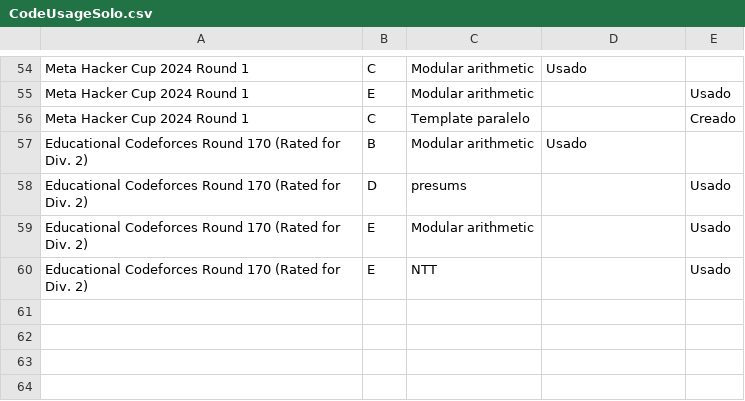
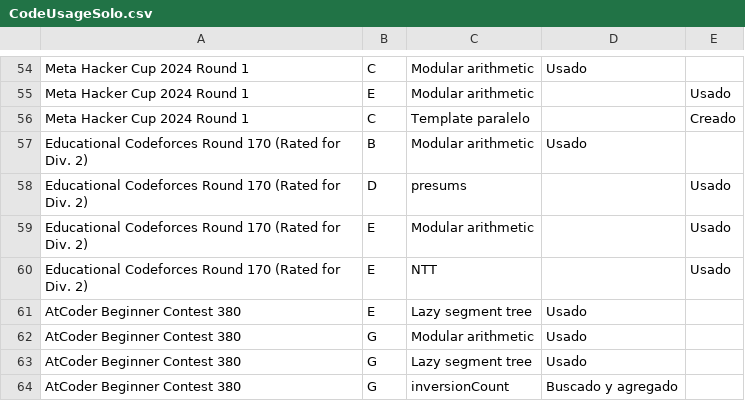
Before and after one commit to IvanRenison/ProgrammingProblems, a CSV file: .stats/CodeUsageSolo.csv, drawn as a sheet; only a part is shown, gaps mark what is left out.

Commit message:
All problems of AtCoder Beginner Contest 380

```diff
--- a/.stats/CodeUsageSolo.csv
+++ b/.stats/CodeUsageSolo.csv
@@ -60 +60,5 @@ Educational Codeforces Round 170 (Rated for Div. 2), E, Modular arithmetic, , Us
 Educational Codeforces Round 170 (Rated for Div. 2), E, NTT, , Usado
+AtCoder Beginner Contest 380, E, Lazy segment tree, Usado,
+AtCoder Beginner Contest 380, G, Modular arithmetic, Usado,
+AtCoder Beginner Contest 380, G, Lazy segment tree, Usado,
+AtCoder Beginner Contest 380, G, inversionCount, Buscado y agregado
```
Also changed, not shown: .stats/ContestSolo.csv, 7 other files.
